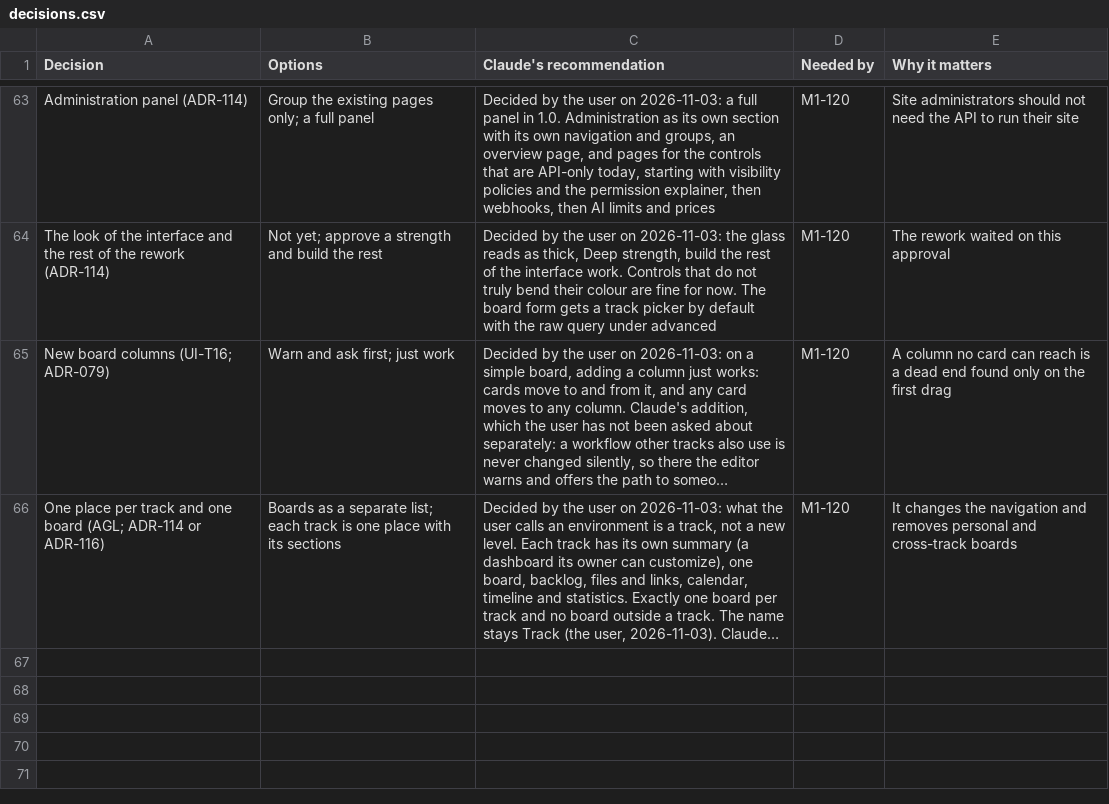
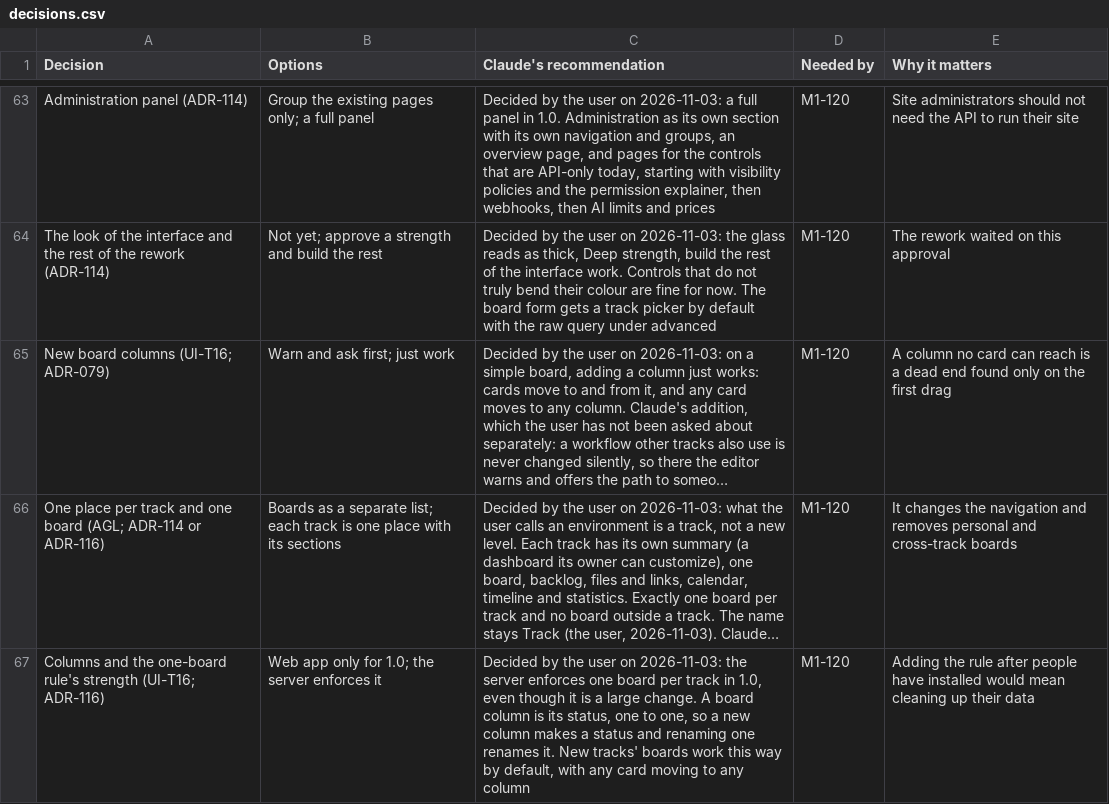
Before and after one commit to rockersands/taskmoor, a CSV file: docs/plan/decisions.csv, drawn as a sheet; only a part is shown, gaps mark what is left out; long unchanged cells end in …; the diff names each change by its address in the sheet, - before the commit and + after, or states it on an @@ line.

```diff
--- a/docs/plan/decisions.csv
+++ b/docs/plan/decisions.csv
+row 67: Columns and the one-board rule's strength (UI-T16; ADR-116) | Web app only for 1.0; the server enforces it | Decided by the user on 2026-11-03: the server enforces one board per track in 1.0, even though it is a large change. A board column is its status, one to one, so a new column makes a status and renaming one renames it. New tracks' boards work this way by default, with any card moving to any column | M1-120 | Adding the rule after people have installed would mean cleaning up their data
```
